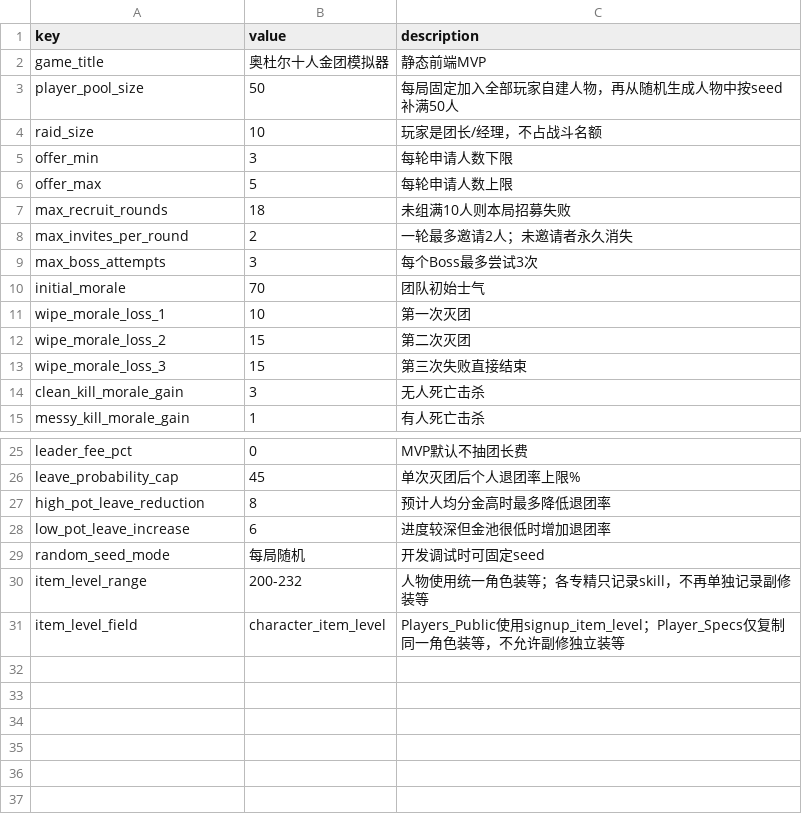
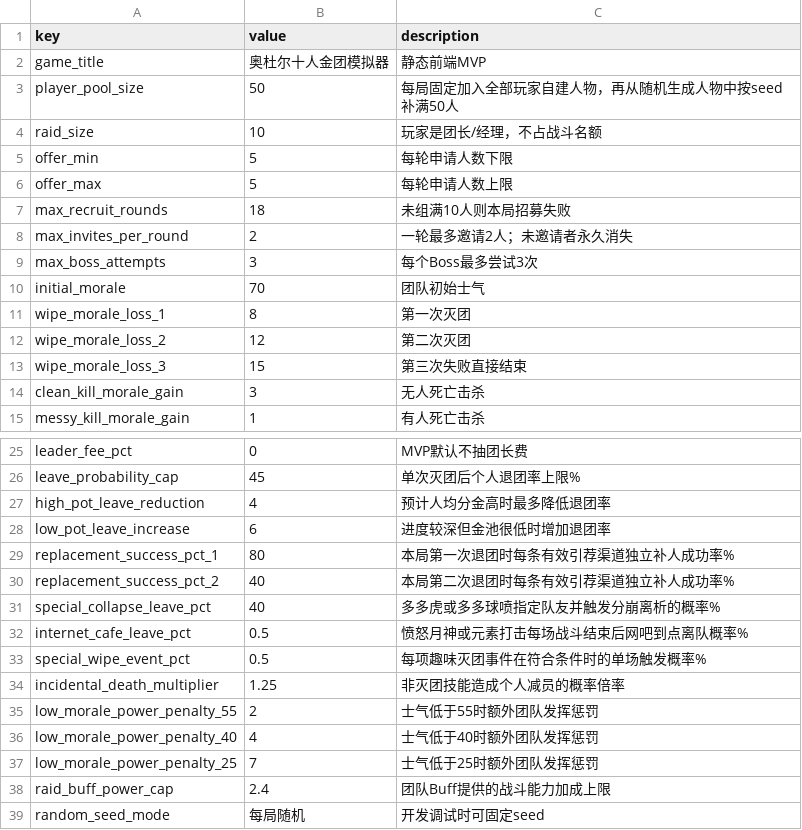
Before and after one commit to grakgy/ulduar-gdkp-simulator, a CSV file: Game_Config.csv, drawn as a sheet; only a part is shown, gaps mark what is left out; the shorter side is filled out with more unchanged rows.

```diff
--- a/Game_Config.csv
+++ b/Game_Config.csv
@@ -4,3 +4,3 @@ player_pool_size,50,每局固定加入全部玩家自建人物，再从随机生
 raid_size,10,玩家是团长/经理，不占战斗名额
-offer_min,3,每轮申请人数下限
+offer_min,5,每轮申请人数下限
 offer_max,5,每轮申请人数上限
@@ -10,4 +10,4 @@ max_boss_attempts,3,每个Boss最多尝试3次
 initial_morale,70,团队初始士气
-wipe_morale_loss_1,10,第一次灭团
-wipe_morale_loss_2,15,第二次灭团
+wipe_morale_loss_1,8,第一次灭团
+wipe_morale_loss_2,12,第二次灭团
 wipe_morale_loss_3,15,第三次失败直接结束
@@ -26,4 +26,14 @@ leader_fee_pct,0,MVP默认不抽团长费
 leave_probability_cap,45,单次灭团后个人退团率上限%
-high_pot_leave_reduction,8,预计人均分金高时最多降低退团率
+high_pot_leave_reduction,4,预计人均分金高时最多降低退团率
 low_pot_leave_increase,6,进度较深但金池很低时增加退团率
+replacement_success_pct_1,80,本局第一次退团时每条有效引荐渠道独立补人成功率%
+replacement_success_pct_2,40,本局第二次退团时每条有效引荐渠道独立补人成功率%
+special_collapse_leave_pct,40,多多虎或多多球喷指定队友并触发分崩离析的概率%
+internet_cafe_leave_pct,0.5,愤怒月神或元素打击每场战斗结束后网吧到点离队概率%
+special_wipe_event_pct,0.5,每项趣味灭团事件在符合条件时的单场触发概率%
+incidental_death_multiplier,1.25,非灭团技能造成个人减员的概率倍率
+low_morale_power_penalty_55,2,士气低于55时额外团队发挥惩罚
+low_morale_power_penalty_40,4,士气低于40时额外团队发挥惩罚
+low_morale_power_penalty_25,7,士气低于25时额外团队发挥惩罚
+raid_buff_power_cap,2.4,团队Buff提供的战斗能力加成上限
 random_seed_mode,每局随机,开发调试时可固定seed
```
Also changed, not shown: Players_Hidden.csv, Players_Public.csv, 22 other files.
